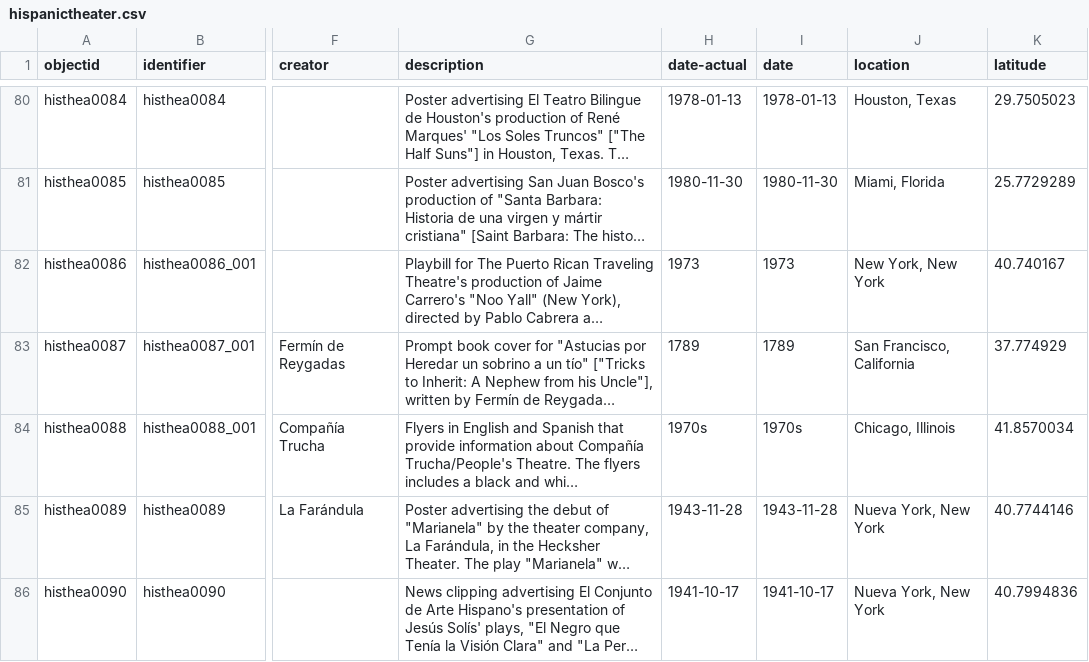
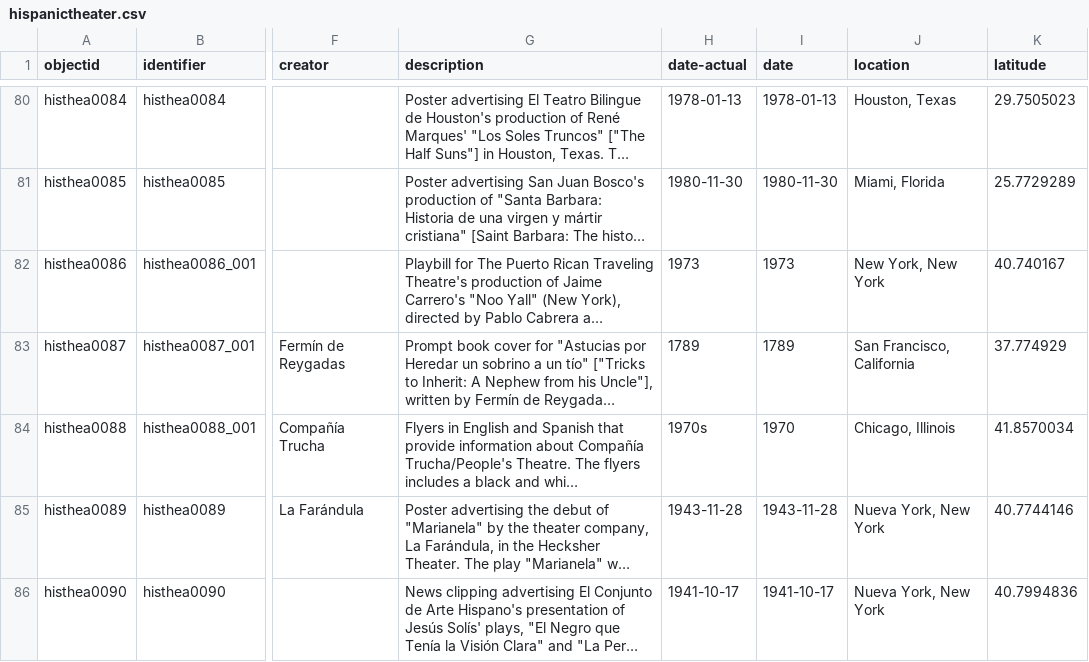
Before and after one commit to RecoveryAPP/hispanictheater, a CSV file: _data/hispanictheater.csv, drawn as a sheet; only a part is shown, gaps mark what is left out; long unchanged cells end in …; the diff names each change by its address in the sheet, - before the commit and + after, or states it on an @@ line.

Commit message:
Update hispanictheater.csv

```diff
--- a/_data/hispanictheater.csv
+++ b/_data/hispanictheater.csv
-I84 (date): 1970s
+I84 (date): 1970
```
